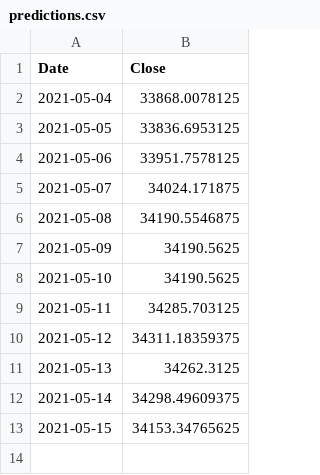
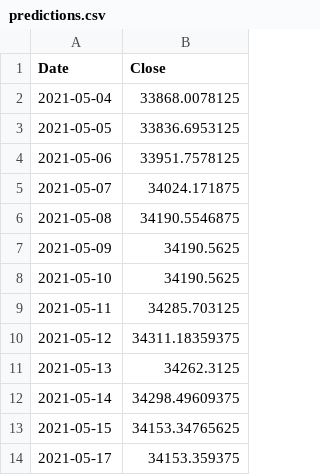
Before and after one commit to ricky-ma/NLPStonks, a CSV file: data/predictions.csv, drawn as a sheet; the diff names each change by its address in the sheet, - before the commit and + after, or states it on an @@ line.

Commit message:
update data

```diff
--- a/data/predictions.csv
+++ b/data/predictions.csv
+row 14: 2021-05-17 | 34153.359375
```
